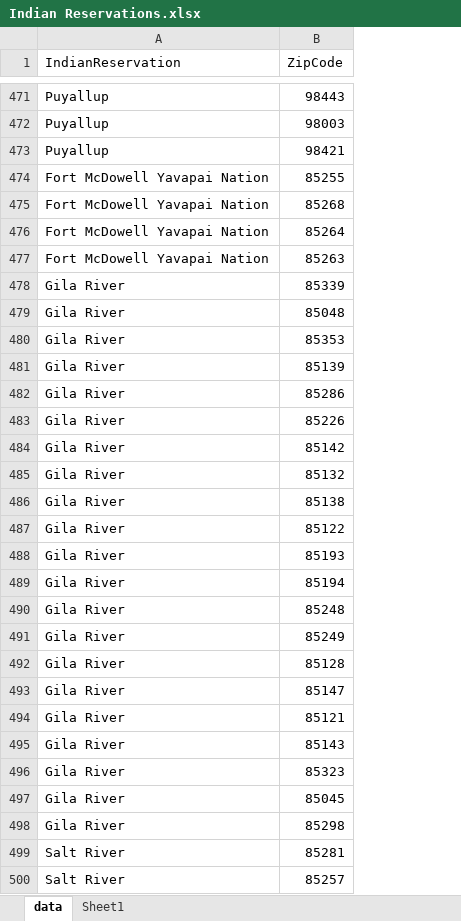
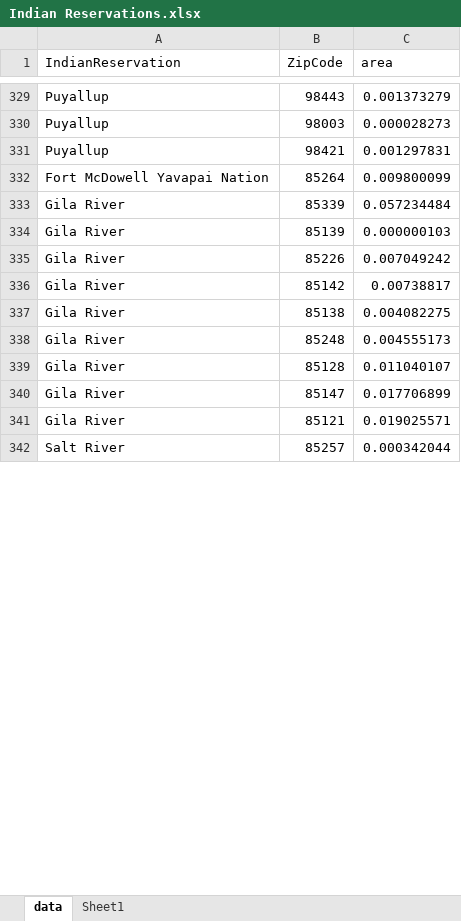
Before and after one commit to benxford/IndianReservationZipCodes, an Excel workbook: Indian Reservations.xlsx, sheet data, drawn as a sheet; only a part is shown, gaps mark what is left out; values as stored, in another font and other column widths than the file's, no cell formats; table styles not drawn; removed rows and columns are numbered as before the commit, all else as after; the diff covers the shown part only; the diff names each change by its address in the sheet, - before the commit and + after, or states it on an @@ line.

```diff
--- a/Indian Reservations.xlsx (sheet data)
+++ b/Indian Reservations.xlsx (sheet data)
+column C (area), rows 329-342: 0.001373279 | 0.000028273 | 0.001297831 | 0.009800099 | 0.057234484 | 0.000000103 | 0.007049242 | 0.00738817 | 0.004082275 | 0.004555173 | 0.011040107 | 0.017706899 | 0.019025571 | 0.000342044
-row 474: Fort McDowell Yavapai Nation | 85255
-row 475: Fort McDowell Yavapai Nation | 85268
-row 477: Fort McDowell Yavapai Nation | 85263
-row 479: Gila River | 85048
-row 480: Gila River | 85353
-row 482: Gila River | 85286
-row 485: Gila River | 85132
-row 487: Gila River | 85122
-row 488: Gila River | 85193
-row 489: Gila River | 85194
-row 491: Gila River | 85249
-row 495: Gila River | 85143
-row 496: Gila River | 85323
-row 497: Gila River | 85045
-row 498: Gila River | 85298
-row 499: Salt River | 85281
```
Also changed, not shown: 438 removed rows elsewhere in this sheet, cell formats, 1 other file.
